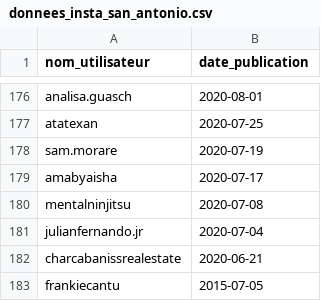
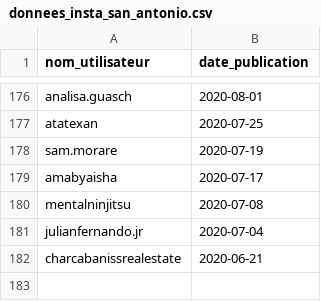
Before and after one commit to mathieures/wards, a CSV file: Données Instagram/donnees_insta_san_antonio.csv, drawn as a sheet; only a part is shown, gaps mark what is left out.

Commit message:
Removed data from before 2018

```diff
--- a/Données Instagram/donnees_insta_san_antonio.csv
+++ b/Données Instagram/donnees_insta_san_antonio.csv
@@ -182,2 +182 @@ julianfernando.jr,2020-07-04
 charcabanissrealestate,2020-06-21
-frankiecantu,2015-07-05
```
Also changed, not shown: 1 other file.
